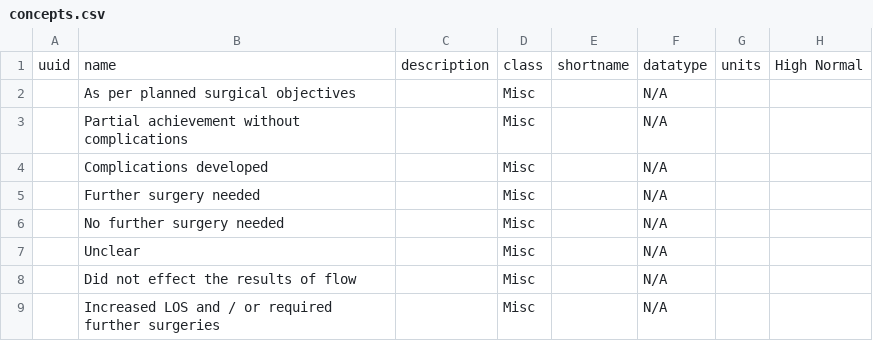
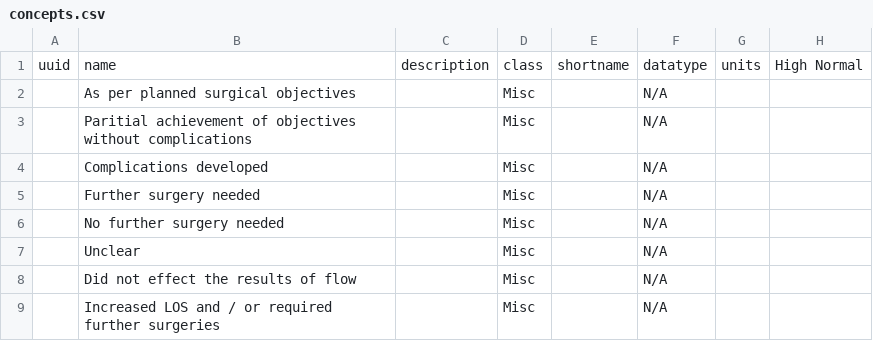
Before and after one commit to trodriguezmsf/amman-config, a CSV file: openmrs/ammancsv/release3.2/concepts.csv, drawn as a sheet; only a part is shown; the diff covers the shown part only; the diff names each change by its address in the sheet, - before the commit and + after, or states it on an @@ line.

```diff
--- a/openmrs/ammancsv/release3.2/concepts.csv
+++ b/openmrs/ammancsv/release3.2/concepts.csv
-B3: Partial achievement without complications
+B3: Paritial achievement of objectives without complications
```
Also changed, not shown: 7 added rows and 11 edited cells elsewhere in this file, openmrs/ammancsv/release3.2/concept_sets.csv.
